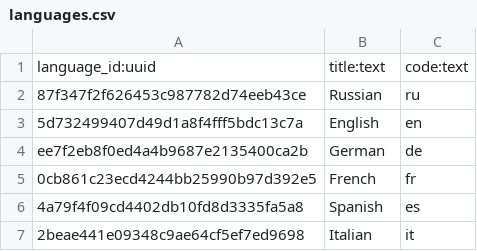
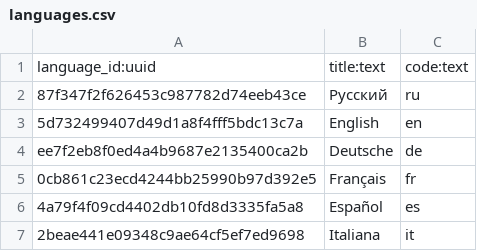
Before and after one commit to LingAny/data-access, a CSV file: src/database/structure/dict/languages.csv, drawn as a sheet.

Commit message:
rename title languages

```diff
--- a/src/database/structure/dict/languages.csv
+++ b/src/database/structure/dict/languages.csv
@@ -1,7 +1,7 @@
 language_id:uuid,title:text,code:text
-87f347f2f626453c987782d74eeb43ce,Russian,ru
+87f347f2f626453c987782d74eeb43ce,Русский,ru
 5d732499407d49d1a8f4fff5bdc13c7a,English,en
-ee7f2eb8f0ed4a4b9687e2135400ca2b,German,de
-0cb861c23ecd4244bb25990b97d392e5,French,fr
-4a79f4f09cd4402db10fd8d3335fa5a8,Spanish,es
-2beae441e09348c9ae64cf5ef7ed9698,Italian,it
+ee7f2eb8f0ed4a4b9687e2135400ca2b,Deutsche,de
+0cb861c23ecd4244bb25990b97d392e5,Français,fr
+4a79f4f09cd4402db10fd8d3335fa5a8,Español,es
+2beae441e09348c9ae64cf5ef7ed9698,Italiana,it
```
